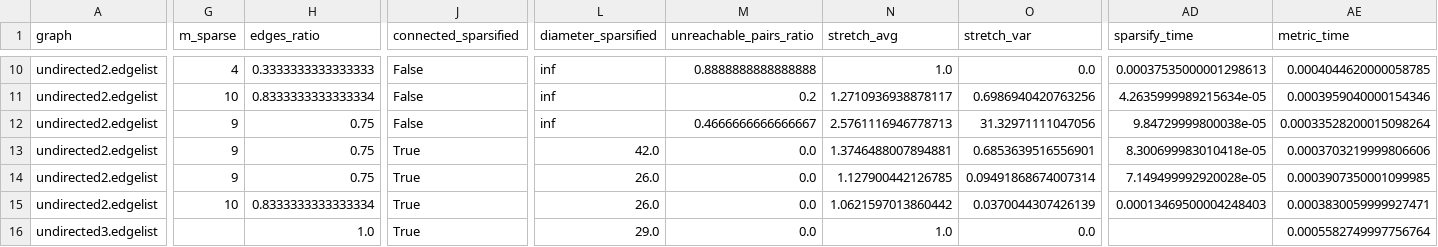
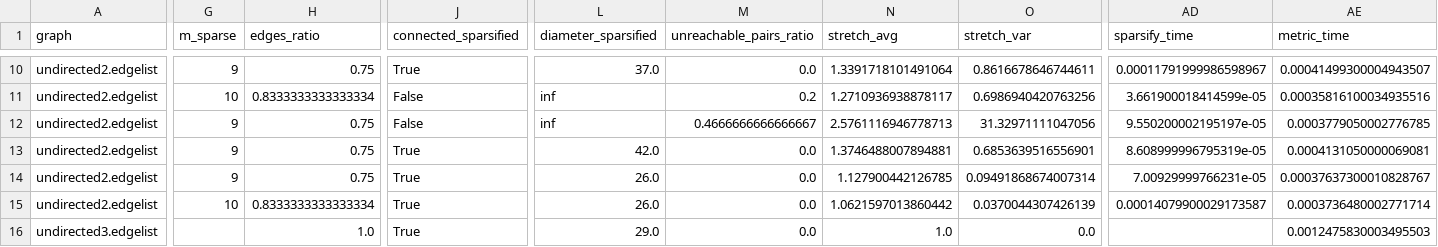
Before and after one commit to kolaowalska/graph-sparsification-in-shortest-paths, a CSV file: src/graph_pipeline/small_results/undirected_results.csv, drawn as a sheet; only a part is shown, gaps mark what is left out; the diff covers the shown part only; the diff names each change by its address in the sheet, - before the commit and + after, or states it on an @@ line.

```diff
--- a/src/graph_pipeline/small_results/undirected_results.csv
+++ b/src/graph_pipeline/small_results/undirected_results.csv
-G10 (m_sparse): 4
+G10 (m_sparse): 9
-H10 (edges_ratio): 0.3333333333333333
+H10 (edges_ratio): 0.75
-J10 (connected_sparsified): False
+J10 (connected_sparsified): True
-L10 (diameter_sparsified): inf
+L10 (diameter_sparsified): 37.0
-M10 (unreachable_pairs_ratio): 0.8888888888888888
+M10 (unreachable_pairs_ratio): 0.0
-N10 (stretch_avg): 1.0
+N10 (stretch_avg): 1.3391718101491064
-O10 (stretch_var): 0.0
+O10 (stretch_var): 0.8616678646744611
-AD10 (sparsify_time): 0.00037535000001298613
+AD10 (sparsify_time): 0.00011791999986598967
-AE10 (metric_time): 0.0004044620000058785
+AE10 (metric_time): 0.00041499300004943507
-AD11 (sparsify_time): 4.2635999989215634e-05
+AD11 (sparsify_time): 3.661900018414599e-05
-AE11 (metric_time): 0.0003959040000154346
+AE11 (metric_time): 0.00035816100034935516
-AD12 (sparsify_time): 9.84729999800038e-05
+AD12 (sparsify_time): 9.550200002195197e-05
-AE12 (metric_time): 0.00033528200015098264
+AE12 (metric_time): 0.0003779050002776785
-AD13 (sparsify_time): 8.300699983010418e-05
+AD13 (sparsify_time): 8.608999996795319e-05
-AE13 (metric_time): 0.0003703219999806606
+AE13 (metric_time): 0.0004131050000069081
-AD14 (sparsify_time): 7.149499992920028e-05
+AD14 (sparsify_time): 7.00929999766231e-05
-AE14 (metric_time): 0.0003907350001099985
+AE14 (metric_time): 0.00037637300010828767
-AD15 (sparsify_time): 0.00013469500004248403
+AD15 (sparsify_time): 0.00014079900029173587
-AE15 (metric_time): 0.0003830059999927471
+AE15 (metric_time): 0.0003736480002771714
-AE16 (metric_time): 0.0005582749997756764
+AE16 (metric_time): 0.0012475830003495503
```
Also changed, not shown: 85 edited cells elsewhere in this file, src/graph_pipeline/small_results/bipartite_results.csv, src/graph_pipeline/small_results/directed_results.csv, 45 other files.
